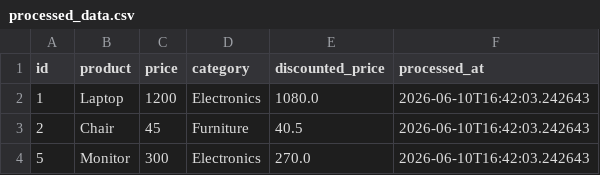
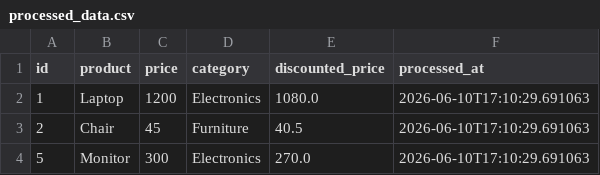
Before and after one commit to GDGoC-FPTU/data-pipeline-observability-2-PQDReal, a CSV file: processed_data.csv, drawn as a sheet.

```diff
--- a/processed_data.csv
+++ b/processed_data.csv
@@ -1,4 +1,4 @@
 id,product,price,category,discounted_price,processed_at
-1,Laptop,1200,Electronics,1080.0,2026-06-10T16:42:03.242643
-2,Chair,45,Furniture,40.5,2026-06-10T16:42:03.242643
-5,Monitor,300,Electronics,270.0,2026-06-10T16:42:03.242643
+1,Laptop,1200,Electronics,1080.0,2026-06-10T17:10:29.691063
+2,Chair,45,Furniture,40.5,2026-06-10T17:10:29.691063
+5,Monitor,300,Electronics,270.0,2026-06-10T17:10:29.691063
```
Also changed, not shown: 1 other file.
